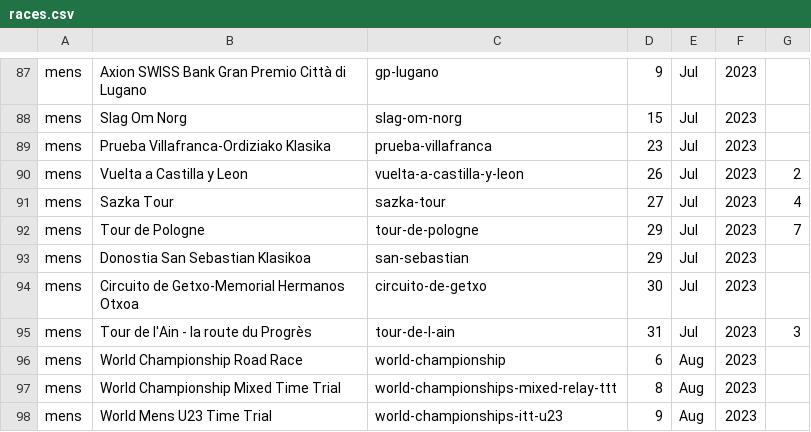
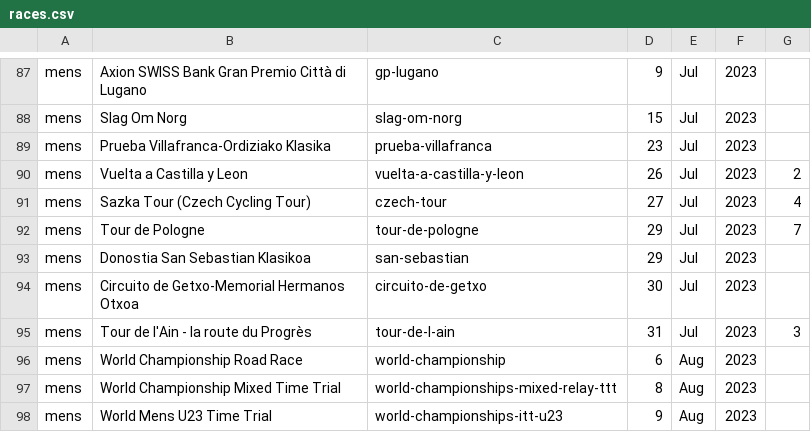
Before and after one commit to mpw5/wheres-my-vds-team, a CSV file: db/seeds/races.csv, drawn as a sheet; only a part is shown, gaps mark what is left out.

Commit message:
Fix PCS name of Czech Tour

```diff
--- a/db/seeds/races.csv
+++ b/db/seeds/races.csv
@@ -90,3 +90,3 @@ mens,Prueba Villafranca-Ordiziako Klasika,prueba-villafranca,23,Jul,2023,
 mens,Vuelta a Castilla y Leon,vuelta-a-castilla-y-leon,26,Jul,2023,2
-mens,Sazka Tour,sazka-tour,27,Jul,2023,4
+mens,Sazka Tour (Czech Cycling Tour),czech-tour,27,Jul,2023,4
 mens,Tour de Pologne,tour-de-pologne,29,Jul,2023,7
```
